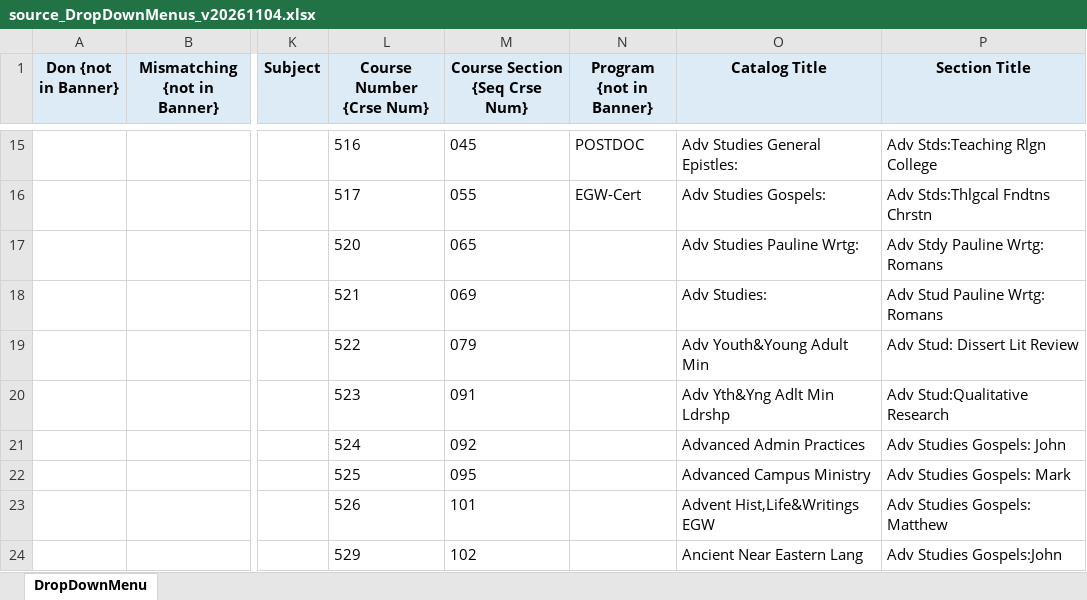
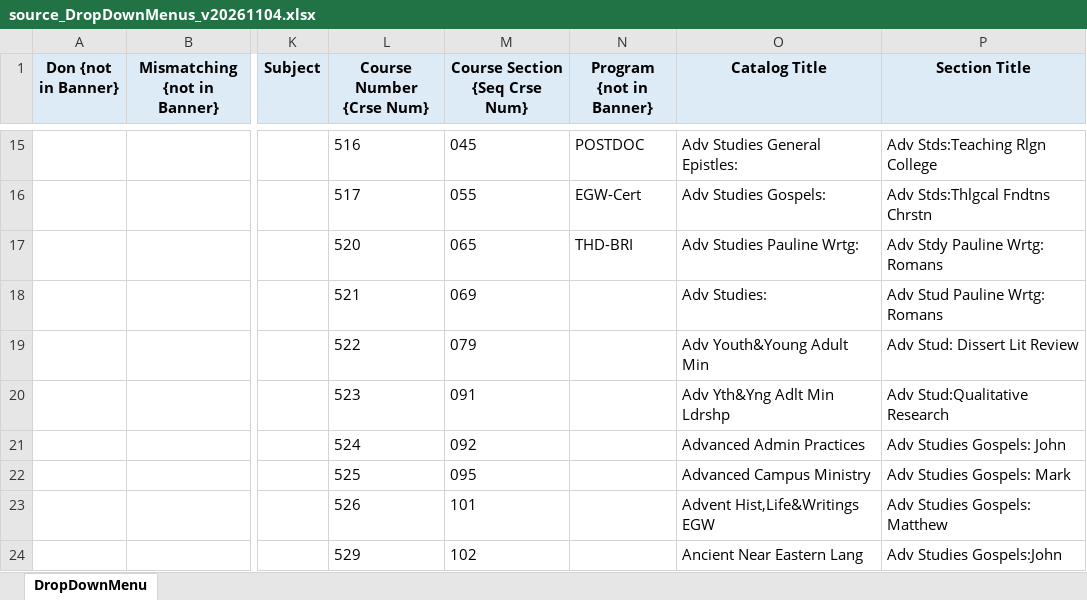
Before and after one commit to oliverglanz/SDATS_SmartSeminary, an Excel workbook: 0_source_files/0000_BuildingFiles/source_DropDownMenus_v20261104.xlsx, sheet DropDownMenu, drawn as a sheet; only a part is shown, gaps mark what is left out; values as stored, in another font and other column widths than the file's, no borders; the diff names each change by its address in the sheet, - before the commit and + after, or states it on an @@ line.

Commit message:
Update source_DropDownMenus_v20261104.xlsx

```diff
--- a/0_source_files/0000_BuildingFiles/source_DropDownMenus_v20261104.xlsx (sheet DropDownMenu)
+++ b/0_source_files/0000_BuildingFiles/source_DropDownMenus_v20261104.xlsx (sheet DropDownMenu)
-N17 (Program {not in Banner}): (empty)
+N17 (Program {not in Banner}): THD-BRI
```
